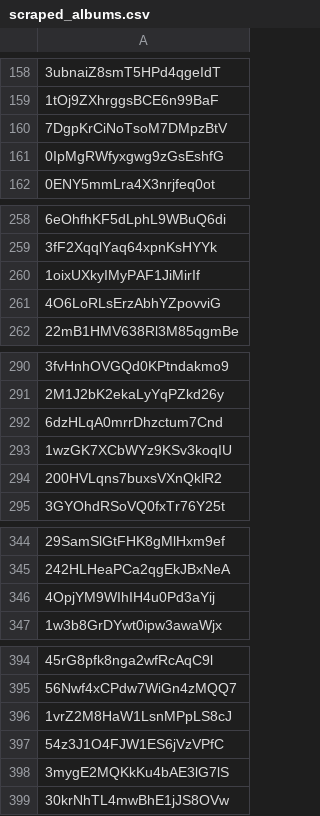
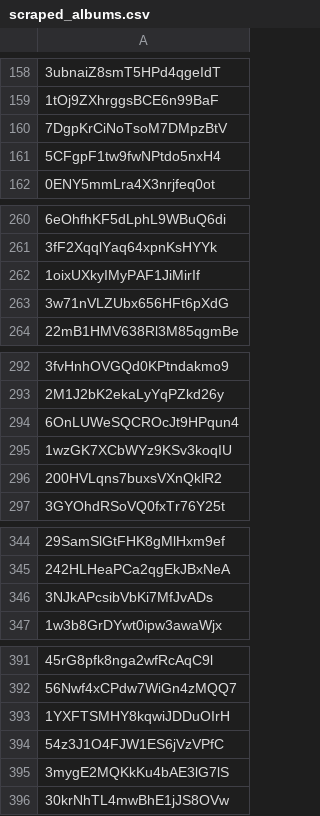
Before and after one commit to Raphaaal/RapSysRec, a CSV file: scraped_albums.csv, drawn as a sheet; only a part is shown, gaps mark what is left out; the diff covers the shown part only.

```diff
--- a/scraped_albums.csv
+++ b/scraped_albums.csv
@@ -160,3 +160,3 @@
 7DgpKrCiNoTsoM7DMpzBtV
-0IpMgRWfyxgwg9zGsEshfG
+5CFgpF1tw9fwNPtdo5nxH4
 0ENY5mmLra4X3nrjfeq0ot
@@ -260,3 +262,3 @@
 1oixUXkyIMyPAF1JiMirIf
-4O6LoRLsErzAbhYZpovviG
+3w71nVLZUbx656HFt6pXdG
 22mB1HMV638Rl3M85qgmBe
@@ -291,3 +293,3 @@
 2M1J2bK2ekaLyYqPZkd26y
-6dzHLqA0mrrDhzctum7Cnd
+6OnLUWeSQCROcJt9HPqun4
 1wzGK7XCbWYz9KSv3koqIU
@@ -345,3 +345,3 @@
 242HLHeaPCa2qgEkJBxNeA
-4OpjYM9WIhIH4u0Pd3aYij
+3NJkAPcsibVbKi7MfJvADs
 1w3b8GrDYwt0ipw3awaWjx
@@ -395,3 +392,3 @@
 56Nwf4xCPdw7WiGn4zMQQ7
-1vrZ2M8HaW1LsnMPpLS8cJ
+1YXFTSMHY8kqwiJDDuOIrH
 54z3J1O4FJW1ES6jVzVPfC
```
Also changed, not shown: 1 added row, 1 removed row, 5 moved rows and 9 edited cells elsewhere in this file, scraped_artists.csv, 9 other files.
